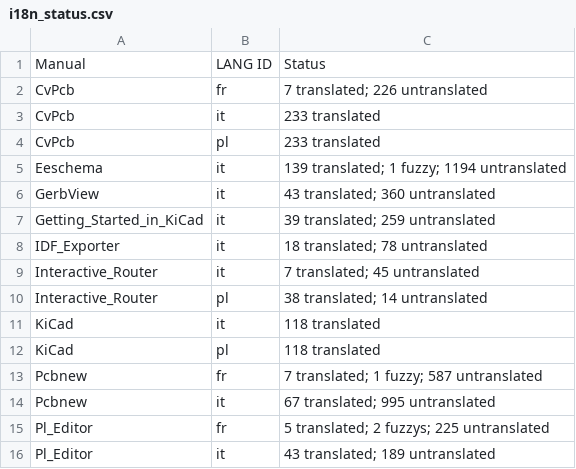
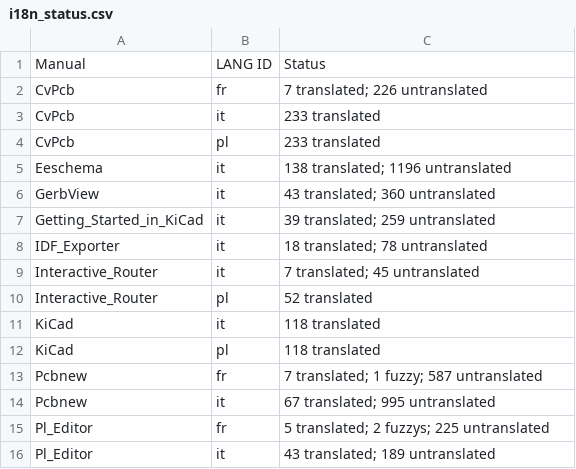
Before and after one commit to KiCad/kicad-doc, a CSV file: src/asciidoc/i18n_status.csv, drawn as a sheet.

```diff
--- a/src/asciidoc/i18n_status.csv
+++ b/src/asciidoc/i18n_status.csv
@@ -4,3 +4,3 @@ CvPcb, it, 233 translated
 CvPcb, pl, 233 translated
-Eeschema, it, 139 translated; 1 fuzzy; 1194 untranslated
+Eeschema, it, 138 translated; 1196 untranslated
 GerbView, it, 43 translated; 360 untranslated
@@ -9,3 +9,3 @@ IDF_Exporter, it, 18 translated; 78 untranslated
 Interactive_Router, it, 7 translated; 45 untranslated
-Interactive_Router, pl, 38 translated; 14 untranslated
+Interactive_Router, pl, 52 translated
 KiCad, it, 118 translated
```
Also changed, not shown: 3 other files.
